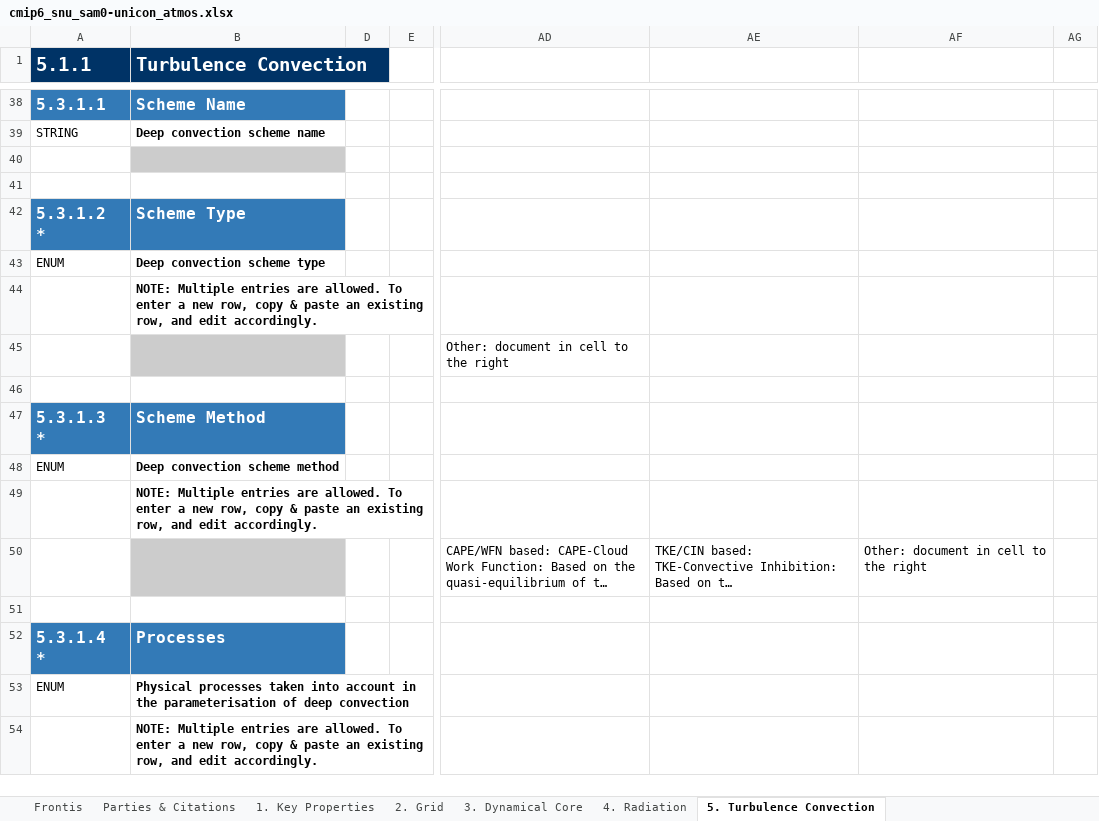
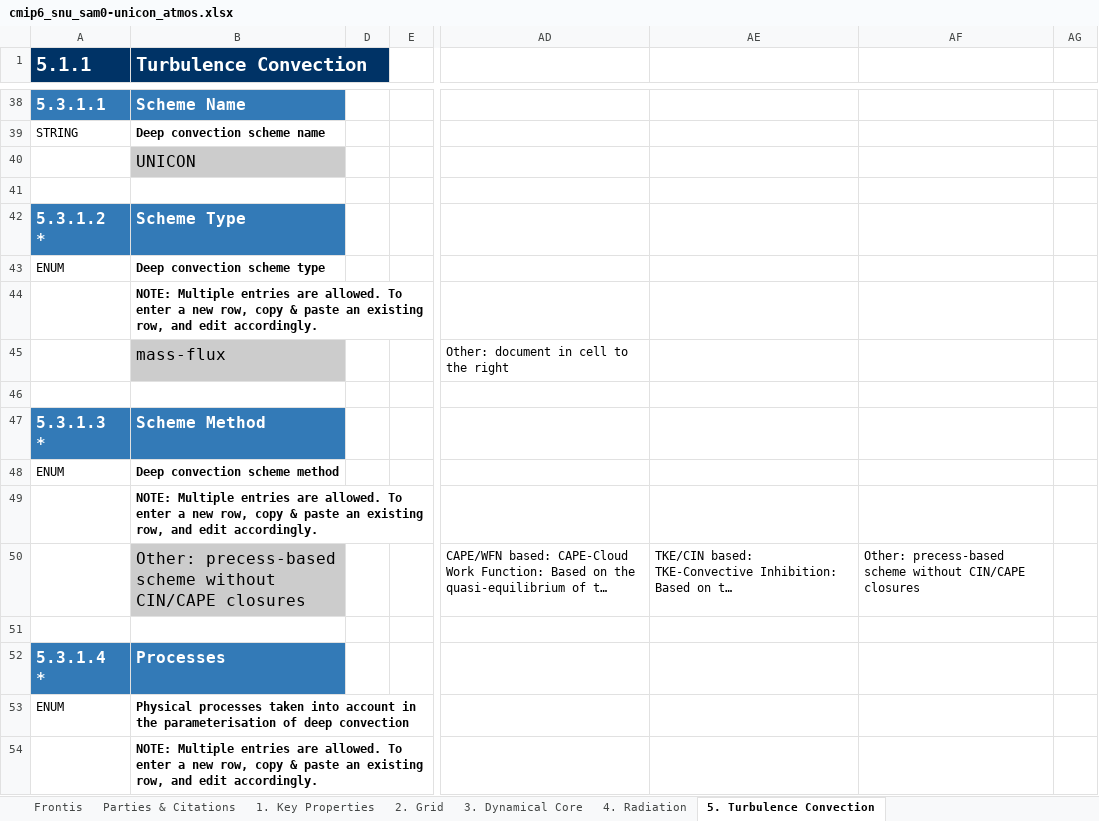
Before and after one commit to ES-DOC-INSTITUTIONAL/snu, an Excel workbook: cmip6/models/sam0-unicon/cmip6_snu_sam0-unicon_atmos.xlsx, sheet 5. Turbulence Convection, drawn as a sheet; only a part is shown, gaps mark what is left out; long unchanged cells end in …; values as stored, in another font and other column widths than the file's, no borders; the diff covers the shown part only; the diff names each change by its address in the sheet, - before the commit and + after, or states it on an @@ line.

```diff
--- a/cmip6/models/sam0-unicon/cmip6_snu_sam0-unicon_atmos.xlsx (sheet 5. Turbulence Convection)
+++ b/cmip6/models/sam0-unicon/cmip6_snu_sam0-unicon_atmos.xlsx (sheet 5. Turbulence Convection)
-B40 (Turbulence Convection): (empty)
+B40 (Turbulence Convection): UNICON
-B45 (Turbulence Convection): (empty)
+B45 (Turbulence Convection): mass-flux
-B50 (Turbulence Convection): (empty)
+B50 (Turbulence Convection): Other: precess-based scheme without CIN/CAPE closures
-AF50: Other: document in cell to the right
+AF50: Other: precess-based scheme without CIN/CAPE closures
```
Also changed, not shown: 13 added rows and 14 edited cells elsewhere in this sheet, sheet 4. Radiation, sheet 3. Dynamical Core, sheet 7. Cloud Scheme, sheet 1. Key Properties, sheet Parties & Citations, sheet 2. Grid, 4 more sheets, cmip6/models/sam0-unicon/cmip6_snu_sam0-unicon_aerosol.xlsx, cmip6/models/sam0-unicon/cmip6_snu_sam0-unicon_coupling.xlsx, 4 other files.
